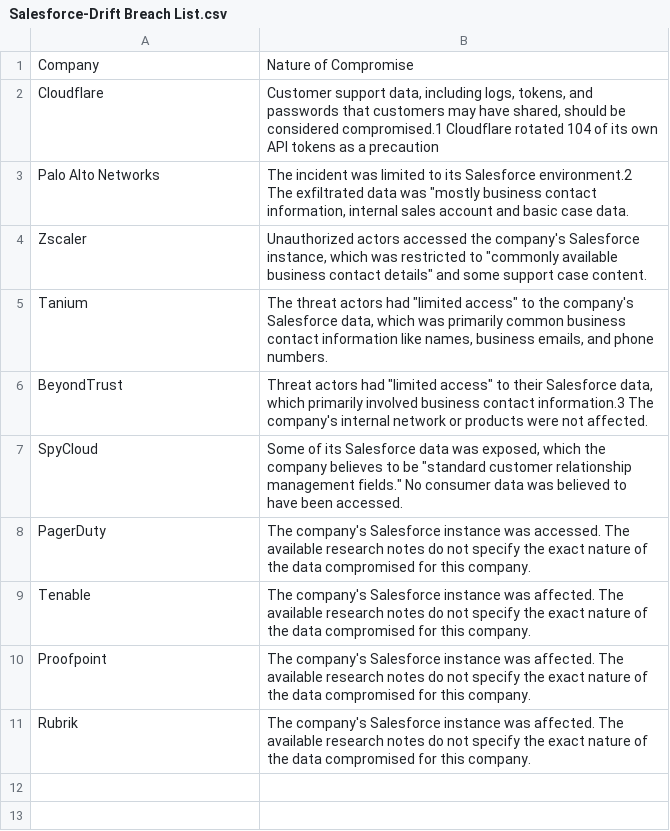
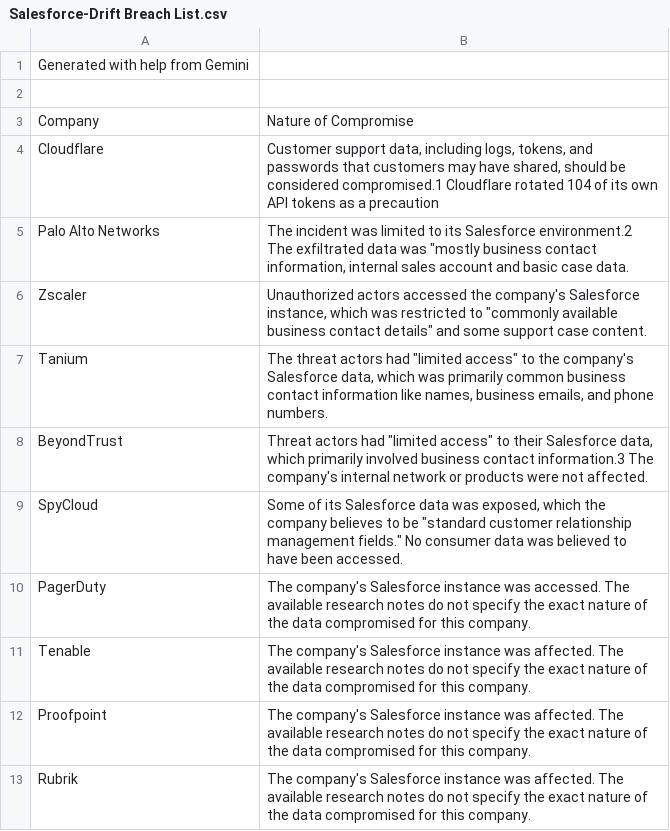
Before and after one commit to timothydeblock/Salesforce-Drift-Breach-List, a CSV file: Salesforce-Drift Breach List.csv, drawn as a sheet; the diff names each change by its address in the sheet, - before the commit and + after, or states it on an @@ line.

Commit message:
Update Salesforce-Drift Breach List.csv

```diff
--- a/Salesforce-Drift Breach List.csv
+++ b/Salesforce-Drift Breach List.csv
+row 1: Generated with help from Gemini
+row 2: (empty)
```
